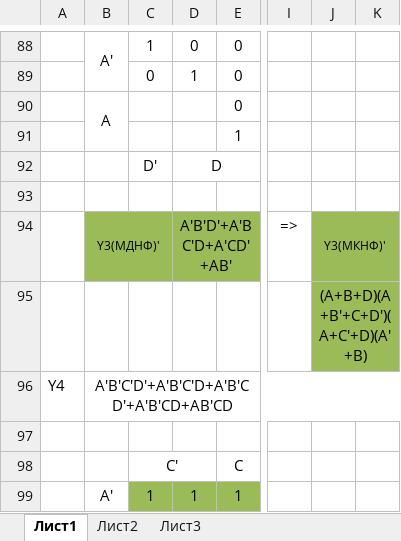
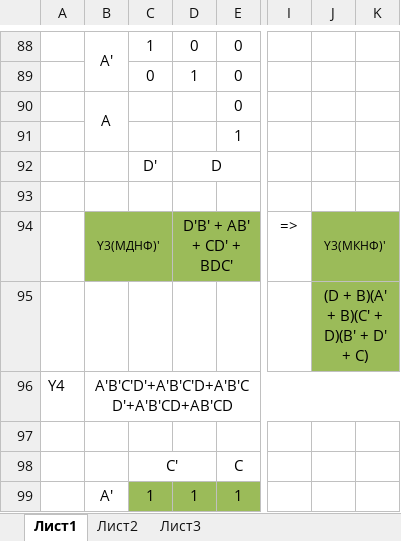
Before and after one commit to Dynchikkk/InstituteRep, an Excel workbook: 2 semester/LogicBase/WorkSpace/Lab12/calc.xlsx, sheet Лист1, drawn as a sheet; only a part is shown, gaps mark what is left out; values as stored, in another font and other column widths than the file's, no borders; the diff names each change by its address in the sheet, - before the commit and + after, or states it on an @@ line.

```diff
--- a/2 semester/LogicBase/WorkSpace/Lab12/calc.xlsx (sheet Лист1)
+++ b/2 semester/LogicBase/WorkSpace/Lab12/calc.xlsx (sheet Лист1)
-D94: A'B'D'+A'BC'D+A'CD'+AB'
+D94: D'B' + AB' + CD' + BDC'
-J95: (A+B+D)(A+B'+C+D')(A+C'+D)(A'+B)
+J95: (D + B)(A' + B)(C' + D)(B' + D' + C)
```
Also changed, not shown: 14 other files.
